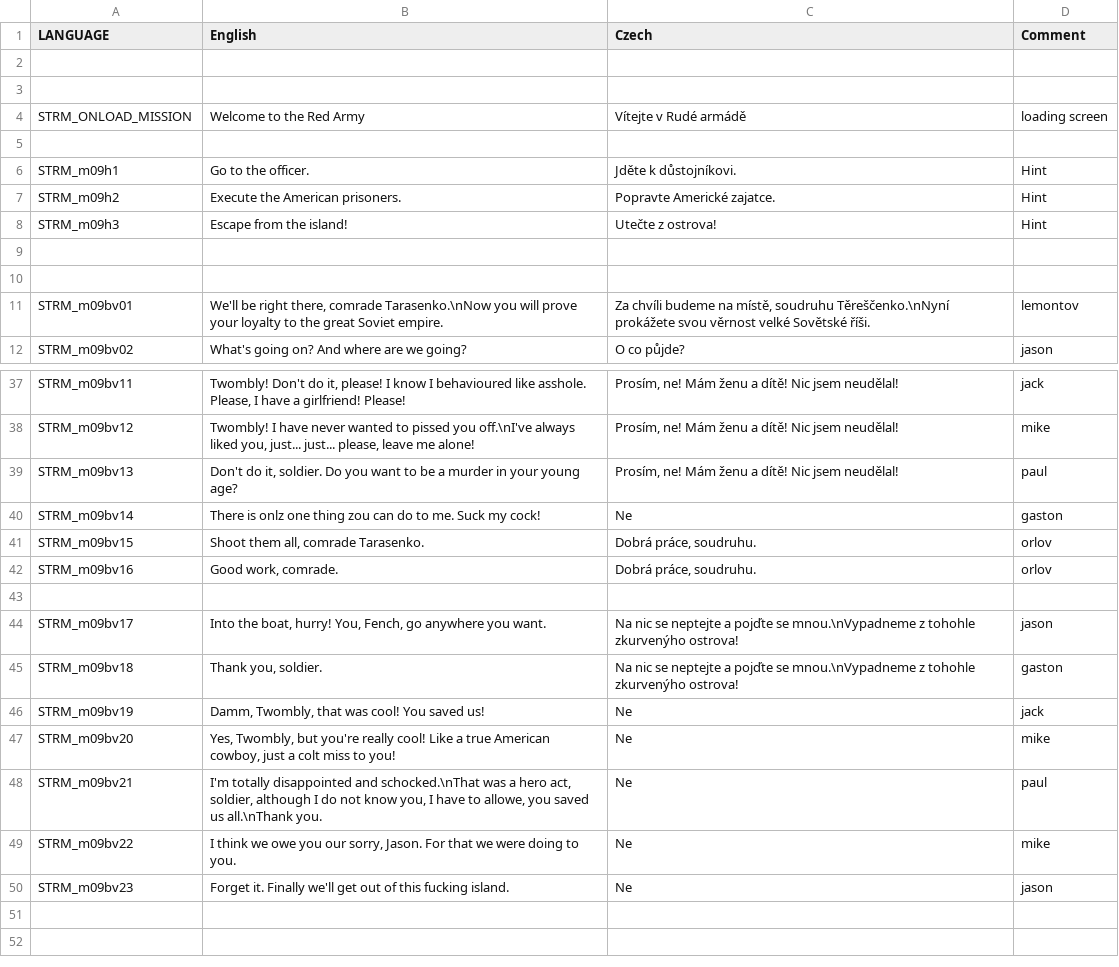
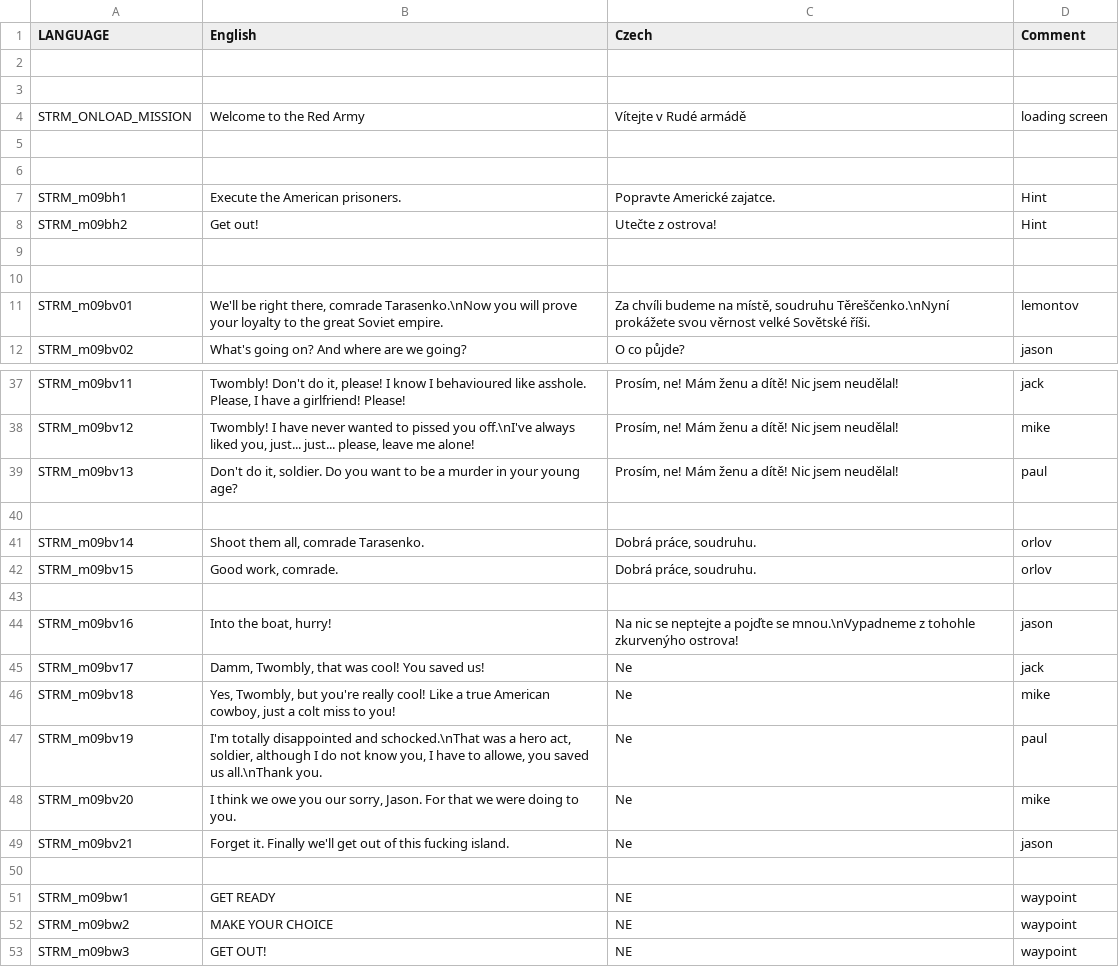
Before and after one commit to Guran94/fft, a CSV file: missions/09bMission.Eden/stringtable.csv, drawn as a sheet; only a part is shown, gaps mark what is left out.

```diff
--- a/missions/09bMission.Eden/stringtable.csv
+++ b/missions/09bMission.Eden/stringtable.csv
@@ -5,5 +5,5 @@ STRM_ONLOAD_MISSION,Welcome to the Red Army,Vítejte v Rudé armádě,loading sc
 
-STRM_m09h1,Go to the officer.,Jděte k důstojníkovi.,Hint
-STRM_m09h2,Execute the American prisoners.,Popravte Americké zajatce.,Hint
-STRM_m09h3,Escape from the island!,Utečte z ostrova!,Hint
+
+STRM_m09bh1,Execute the American prisoners.,Popravte Americké zajatce.,Hint
+STRM_m09bh2,Get out!,Utečte z ostrova!,Hint
 
@@ -39,12 +39,15 @@ STRM_m09bv12,"Twombly! I have never wanted to pissed you off.\nI've always liked
 STRM_m09bv13,"Don't do it, soldier. Do you want to be a murder in your young age?","Prosím, ne! Mám ženu a dítě! Nic jsem neudělal!",paul
-STRM_m09bv14,"There is onlz one thing zou can do to me. Suck my cock!","Ne",gaston
-STRM_m09bv15,"Shoot them all, comrade Tarasenko.","Dobrá práce, soudruhu.",orlov
-STRM_m09bv16,"Good work, comrade.","Dobrá práce, soudruhu.",orlov
 
-STRM_m09bv17,"Into the boat, hurry! You, Fench, go anywhere you want.",Na nic se neptejte a pojďte se mnou.\nVypadneme z tohohle zkurvenýho ostrova!,jason
-STRM_m09bv18,"Thank you, soldier.",Na nic se neptejte a pojďte se mnou.\nVypadneme z tohohle zkurvenýho ostrova!,gaston
-STRM_m09bv19,"Damm, Twombly, that was cool! You saved us!",Ne,jack
-STRM_m09bv20,"Yes, Twombly, but you're really cool! Like a true American cowboy, just a colt miss to you!",Ne,mike
-STRM_m09bv21,"I'm totally disappointed and schocked.\nThat was a hero act, soldier, although I do not know you, I have to allowe, you saved us all.\nThank you.",Ne,paul
-STRM_m09bv22,"I think we owe you our sorry, Jason. For that we were doing to you.",Ne,mike
-STRM_m09bv23,"Forget it. Finally we'll get out of this fucking island.",Ne,jason
+STRM_m09bv14,"Shoot them all, comrade Tarasenko.","Dobrá práce, soudruhu.",orlov
+STRM_m09bv15,"Good work, comrade.","Dobrá práce, soudruhu.",orlov
+
+STRM_m09bv16,"Into the boat, hurry!",Na nic se neptejte a pojďte se mnou.\nVypadneme z tohohle zkurvenýho ostrova!,jason
+STRM_m09bv17,"Damm, Twombly, that was cool! You saved us!",Ne,jack
+STRM_m09bv18,"Yes, Twombly, but you're really cool! Like a true American cowboy, just a colt miss to you!",Ne,mike
+STRM_m09bv19,"I'm totally disappointed and schocked.\nThat was a hero act, soldier, although I do not know you, I have to allowe, you saved us all.\nThank you.",Ne,paul
+STRM_m09bv20,"I think we owe you our sorry, Jason. For that we were doing to you.",Ne,mike
+STRM_m09bv21,"Forget it. Finally we'll get out of this fucking island.",Ne,jason
+
+STRM_m09bw1,GET READY,NE,waypoint
+STRM_m09bw2,MAKE YOUR CHOICE,NE,waypoint
+STRM_m09bw3,GET OUT!,NE,waypoint
```
Also changed, not shown: missions/08Mission.eden/stringtable.csv, 18 other files.
